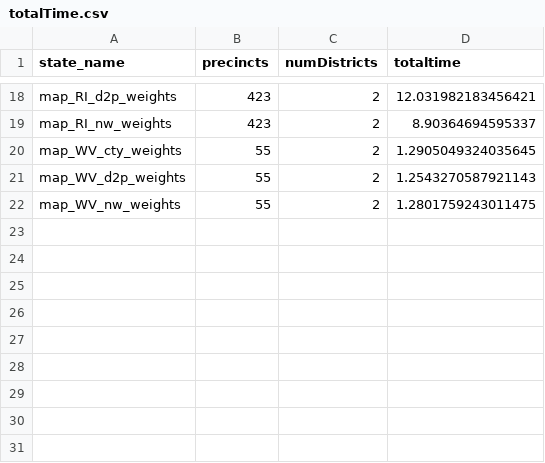
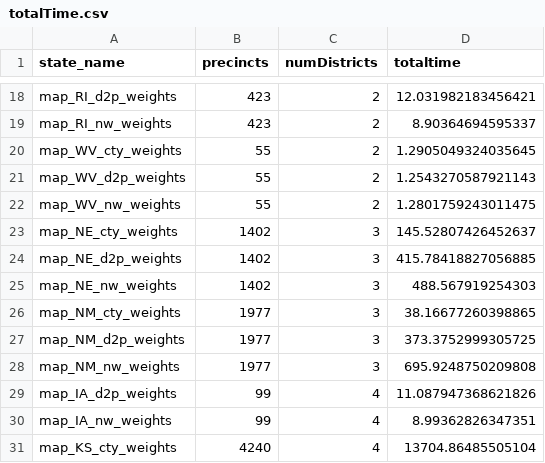
Before and after one commit to dinglucy/district_dwellers, a CSV file: totalTime.csv, drawn as a sheet; only a part is shown, gaps mark what is left out.

Commit message:
prelim data!

```diff
--- a/totalTime.csv
+++ b/totalTime.csv
@@ -22 +22,10 @@ map_WV_d2p_weights,55,2,1.2543270587921143
 map_WV_nw_weights,55,2,1.2801759243011475
+map_NE_cty_weights,1402,3,145.52807426452637
+map_NE_d2p_weights,1402,3,415.78418827056885
+map_NE_nw_weights,1402,3,488.567919254303
+map_NM_cty_weights,1977,3,38.16677260398865
+map_NM_d2p_weights,1977,3,373.3752999305725
+map_NM_nw_weights,1977,3,695.9248750209808
+map_IA_d2p_weights,99,4,11.087947368621826
+map_IA_nw_weights,99,4,8.99362826347351
+map_KS_cty_weights,4240,4,13704.86485505104
```
Also changed, not shown: num_dists.csv, 17 other files.
